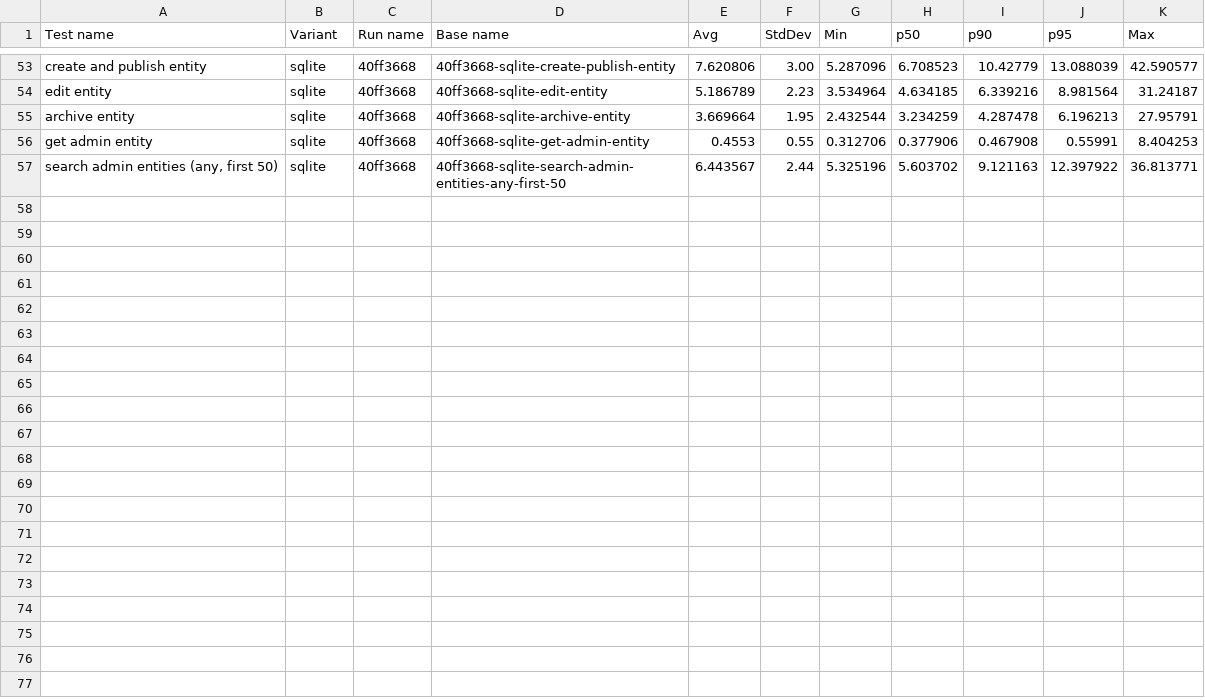
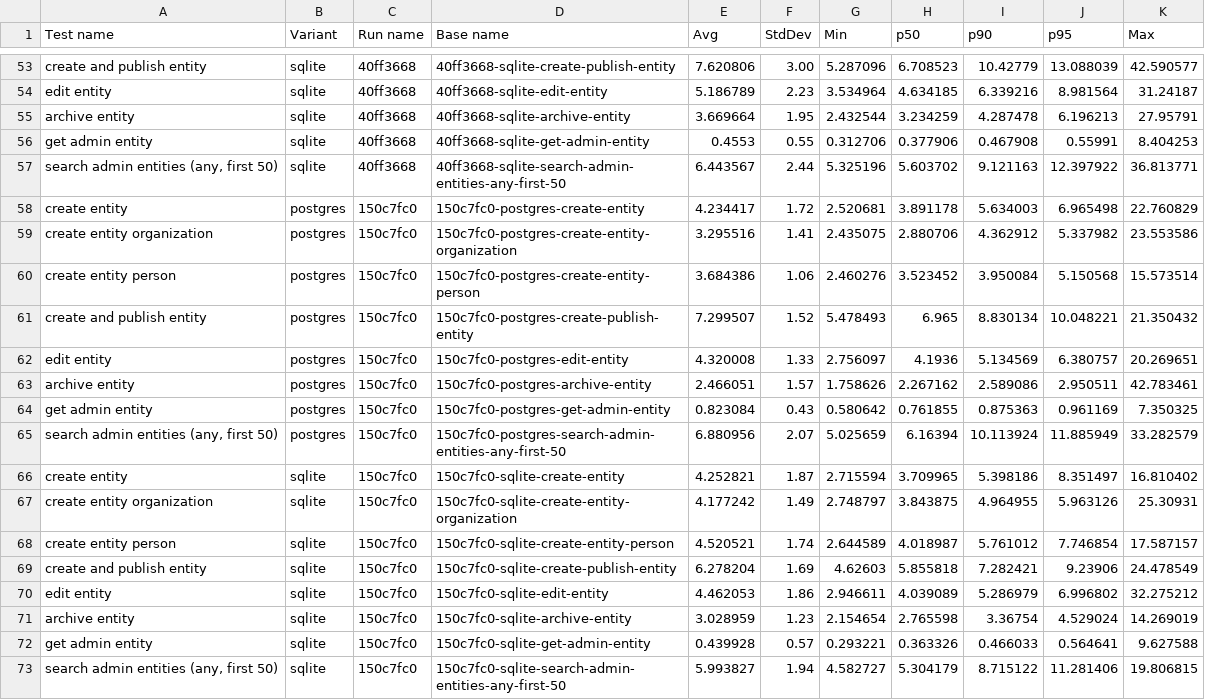
Before and after one commit to dossierhq/dossierhq, a TSV file: examples/benchmark/output/ci-benchmark.tsv, drawn as a sheet; only a part is shown, gaps mark what is left out.

```diff
--- a/examples/benchmark/output/ci-benchmark.tsv
+++ b/examples/benchmark/output/ci-benchmark.tsv
@@ -57 +57,17 @@ get admin entity	sqlite	40ff3668	40ff3668-sqlite-get-admin-entity	0.4553	0.55	0.
 search admin entities (any, first 50)	sqlite	40ff3668	40ff3668-sqlite-search-admin-entities-any-first-50	6.443567	2.44	5.325196	5.603702	9.121163	12.397922	36.813771
+create entity	postgres	150c7fc0	150c7fc0-postgres-create-entity	4.234417	1.72	2.520681	3.891178	5.634003	6.965498	22.760829
+create entity organization	postgres	150c7fc0	150c7fc0-postgres-create-entity-organization	3.295516	1.41	2.435075	2.880706	4.362912	5.337982	23.553586
+create entity person	postgres	150c7fc0	150c7fc0-postgres-create-entity-person	3.684386	1.06	2.460276	3.523452	3.950084	5.150568	15.573514
+create and publish entity	postgres	150c7fc0	150c7fc0-postgres-create-publish-entity	7.299507	1.52	5.478493	6.965	8.830134	10.048221	21.350432
+edit entity	postgres	150c7fc0	150c7fc0-postgres-edit-entity	4.320008	1.33	2.756097	4.1936	5.134569	6.380757	20.269651
+archive entity	postgres	150c7fc0	150c7fc0-postgres-archive-entity	2.466051	1.57	1.758626	2.267162	2.589086	2.950511	42.783461
+get admin entity	postgres	150c7fc0	150c7fc0-postgres-get-admin-entity	0.823084	0.43	0.580642	0.761855	0.875363	0.961169	7.350325
+search admin entities (any, first 50)	postgres	150c7fc0	150c7fc0-postgres-search-admin-entities-any-first-50	6.880956	2.07	5.025659	6.16394	10.113924	11.885949	33.282579
+create entity	sqlite	150c7fc0	150c7fc0-sqlite-create-entity	4.252821	1.87	2.715594	3.709965	5.398186	8.351497	16.810402
+create entity organization	sqlite	150c7fc0	150c7fc0-sqlite-create-entity-organization	4.177242	1.49	2.748797	3.843875	4.964955	5.963126	25.30931
+create entity person	sqlite	150c7fc0	150c7fc0-sqlite-create-entity-person	4.520521	1.74	2.644589	4.018987	5.761012	7.746854	17.587157
+create and publish entity	sqlite	150c7fc0	150c7fc0-sqlite-create-publish-entity	6.278204	1.69	4.62603	5.855818	7.282421	9.23906	24.478549
+edit entity	sqlite	150c7fc0	150c7fc0-sqlite-edit-entity	4.462053	1.86	2.946611	4.039089	5.286979	6.996802	32.275212
+archive entity	sqlite	150c7fc0	150c7fc0-sqlite-archive-entity	3.028959	1.23	2.154654	2.765598	3.36754	4.529024	14.269019
+get admin entity	sqlite	150c7fc0	150c7fc0-sqlite-get-admin-entity	0.439928	0.57	0.293221	0.363326	0.466033	0.564641	9.627588
+search admin entities (any, first 50)	sqlite	150c7fc0	150c7fc0-sqlite-search-admin-entities-any-first-50	5.993827	1.94	4.582727	5.304179	8.715122	11.281406	19.806815
```
